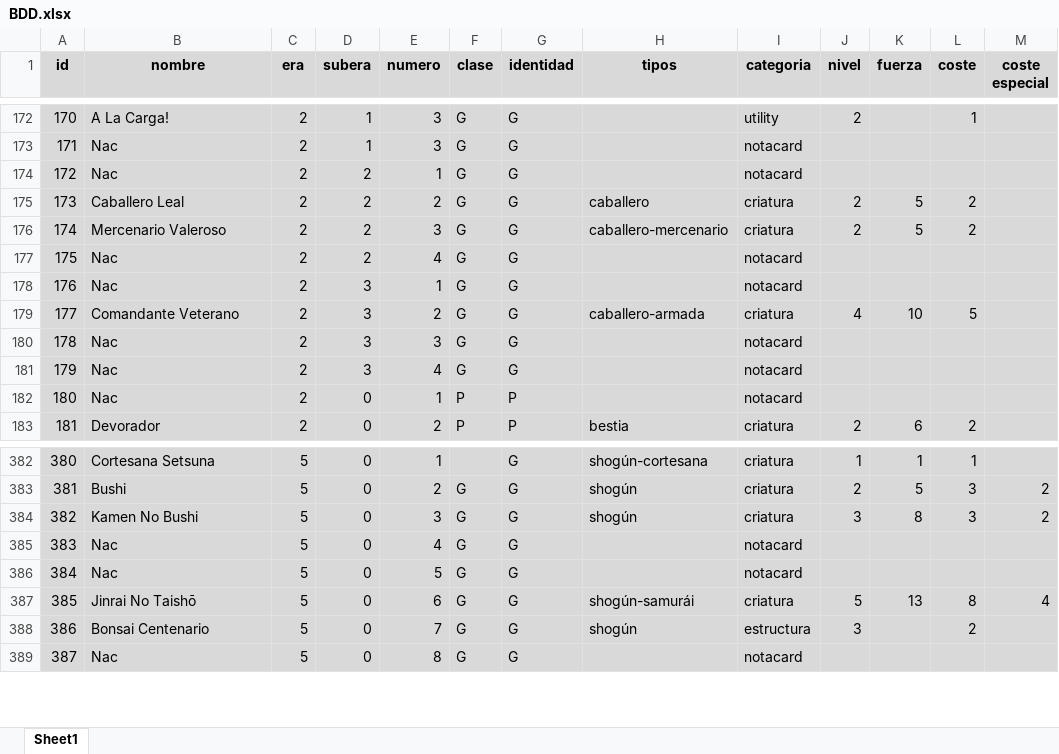
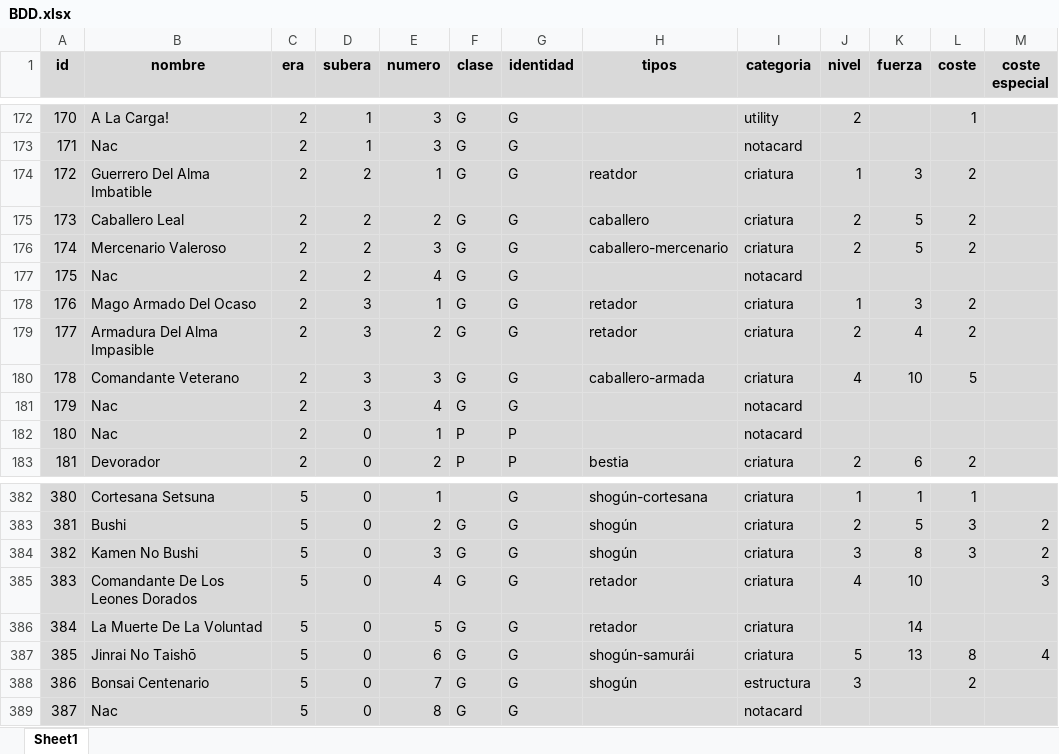
Before and after one commit to CapitanPio/eras_card_viewer, an Excel workbook: BDD.xlsx, sheet Sheet1, drawn as a sheet; only a part is shown, gaps mark what is left out; values as stored, in another font and other column widths than the file's, no borders; the diff covers the shown part only; the diff names each change by its address in the sheet, - before the commit and + after, or states it on an @@ line.

Commit message:
retador

```diff
--- a/BDD.xlsx (sheet Sheet1)
+++ b/BDD.xlsx (sheet Sheet1)
-B174 (nombre): Nac
+B174 (nombre): Guerrero Del Alma Imbatible
-H174 (tipos): (empty)
+H174 (tipos): reatdor
-I174 (categoria): notacard
+I174 (categoria): criatura
-J174 (nivel): (empty)
+J174 (nivel): 1
-K174 (fuerza): (empty)
+K174 (fuerza): 3
-L174 (coste): (empty)
+L174 (coste): 2
-B178 (nombre): Nac
+B178 (nombre): Mago Armado Del Ocaso
-H178 (tipos): (empty)
+H178 (tipos): retador
-I178 (categoria): notacard
+I178 (categoria): criatura
-J178 (nivel): (empty)
+J178 (nivel): 1
-K178 (fuerza): (empty)
+K178 (fuerza): 3
-L178 (coste): (empty)
+L178 (coste): 2
-B179 (nombre): Comandante Veterano
+B179 (nombre): Armadura Del Alma Impasible
-H179 (tipos): caballero-armada
+H179 (tipos): retador
-J179 (nivel): 4
+J179 (nivel): 2
-K179 (fuerza): 10
+K179 (fuerza): 4
-L179 (coste): 5
+L179 (coste): 2
-B180 (nombre): Nac
+B180 (nombre): Comandante Veterano
-H180 (tipos): (empty)
+H180 (tipos): caballero-armada
-I180 (categoria): notacard
+I180 (categoria): criatura
-J180 (nivel): (empty)
+J180 (nivel): 4
-K180 (fuerza): (empty)
+K180 (fuerza): 10
-L180 (coste): (empty)
+L180 (coste): 5
-B385 (nombre): Nac
+B385 (nombre): Comandante De Los Leones Dorados
-H385:H386 (tipos): (empty)
+H385:H386 (tipos): retador
-I385:I386 (categoria): notacard
+I385:I386 (categoria): criatura
-J385 (nivel): (empty)
+J385 (nivel): 4
-K385 (fuerza): (empty)
+K385 (fuerza): 10
-M385 (coste especial): (empty)
+M385 (coste especial): 3
-B386 (nombre): Nac
+B386 (nombre): La Muerte De La Voluntad
-K386 (fuerza): (empty)
+K386 (fuerza): 14
```
Also changed, not shown: 34 edited cells elsewhere in this sheet, uploaded_image_links.xlsx.
